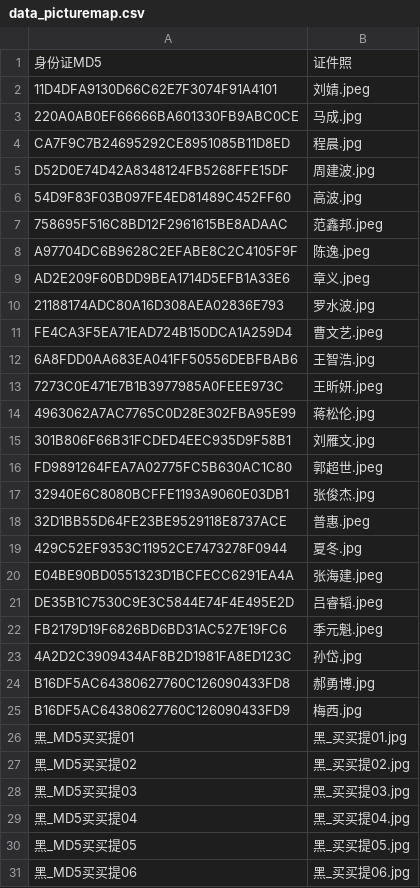
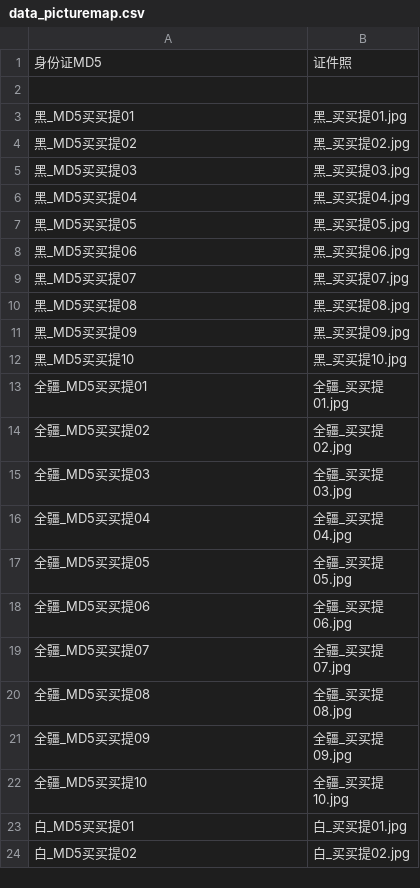
Before and after one commit to robertluo1949/mock_server2.0.0, a CSV file: appbox/data_picturemap.csv, drawn as a sheet; only a part is shown; the shorter side is filled out with more unchanged rows.

```diff
--- a/appbox/data_picturemap.csv
+++ b/appbox/data_picturemap.csv
@@ -1,26 +1,3 @@
 身份证MD5,证件照
-11D4DFA9130D66C62E7F3074F91A4101,刘婧.jpeg
-220A0AB0EF66666BA601330FB9ABC0CE,马成.jpg
-CA7F9C7B24695292CE8951085B11D8ED,程晨.jpg
-D52D0E74D42A8348124FB5268FFE15DF,周建波.jpg
-54D9F83F03B097FE4ED81489C452FF60,高波.jpg
-758695F516C8BD12F2961615BE8ADAAC,范鑫邦.jpeg
-A97704DC6B9628C2EFABE8C2C4105F9F,陈逸.jpeg
-AD2E209F60BDD9BEA1714D5EFB1A33E6,章义.jpeg
-21188174ADC80A16D308AEA02836E793,罗水波.jpg
-FE4CA3F5EA71EAD724B150DCA1A259D4,曹文艺.jpeg
-6A8FDD0AA683EA041FF50556DEBFBAB6,王智浩.jpg
-7273C0E471E7B1B3977985A0FEEE973C,王昕妍.jpeg
-4963062A7AC7765C0D28E302FBA95E99,蒋松伦.jpg
-301B806F66B31FCDED4EEC935D9F58B1,刘雁文.jpg
-FD9891264FEA7A02775FC5B630AC1C80,郭超世.jpeg
-32940E6C8080BCFFE1193A9060E03DB1,张俊杰.jpg
-32D1BB55D64FE23BE9529118E8737ACE,普惠.jpeg
-429C52EF9353C11952CE7473278F0944,夏冬.jpg
-E04BE90BD0551323D1BCFECC6291EA4A,张海建.jpeg
-DE35B1C7530C9E3C5844E74F4E495E2D,吕睿韬.jpeg
-FB2179D19F6826BD6BD31AC527E19FC6,季元魁.jpeg
-4A2D2C3909434AF8B2D1981FA8ED123C,孙岱.jpg
-B16DF5AC64380627760C126090433FD8,郝勇博.jpg
-B16DF5AC64380627760C126090433FD9,梅西.jpg
+
 黑_MD5买买提01,黑_买买提01.jpg
```
Also changed, not shown: 2 other files.
